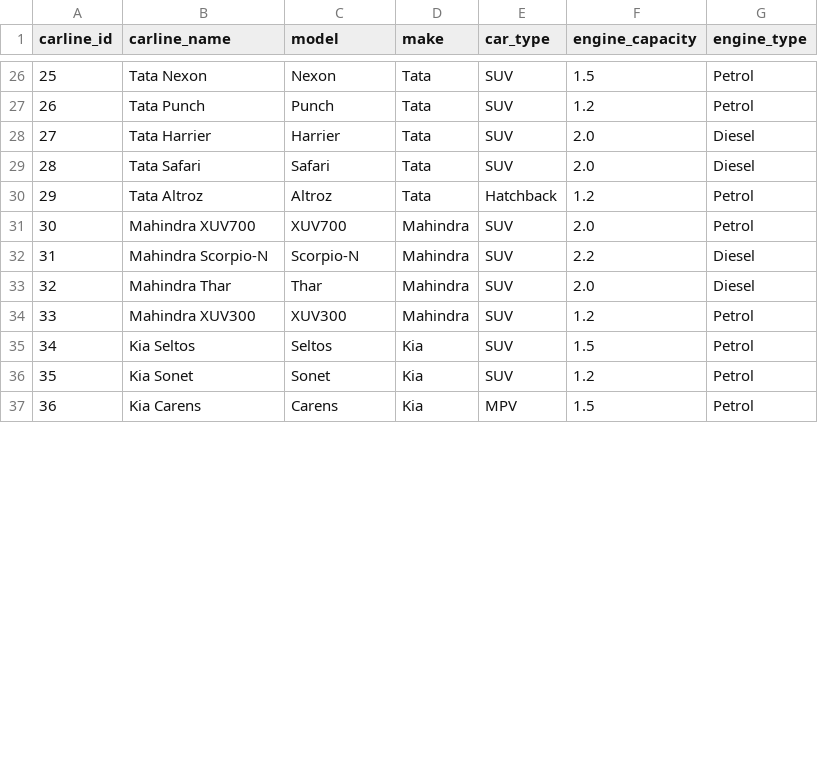
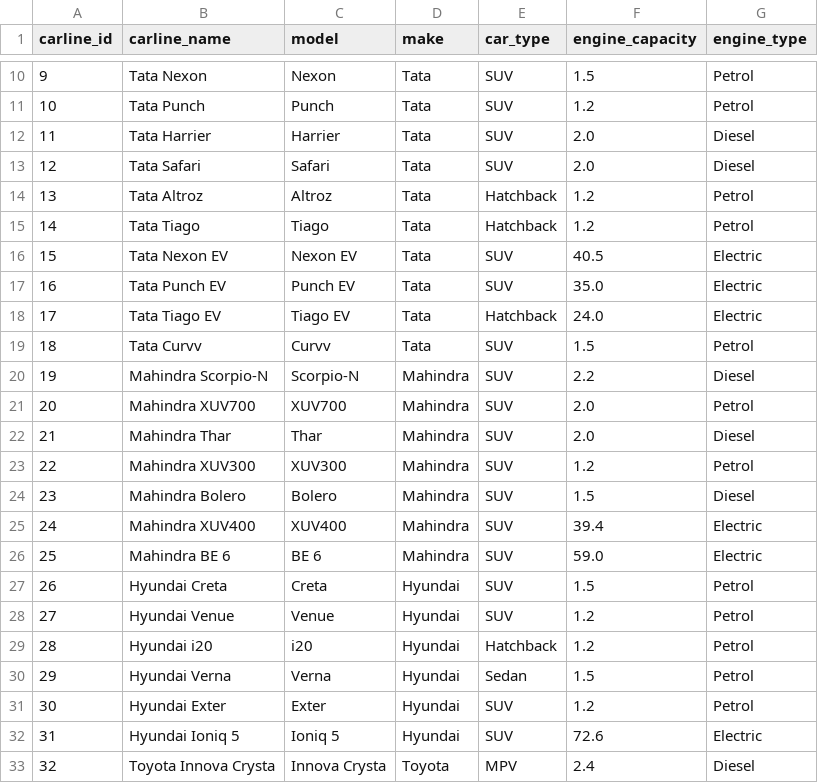
Before and after one commit to kondhalkarRK/ai_data_v2, a CSV file: sample_data/dim_carline.csv, drawn as a sheet; only a part is shown, gaps mark what is left out; the shorter side is filled out with more unchanged rows; the diff covers the shown part only; the diff names each change by its address in the sheet, - before the commit and + after, or states it on an @@ line.

```diff
--- a/sample_data/dim_carline.csv
+++ b/sample_data/dim_carline.csv
@@ column A (carline_id) renumbered between rows 2 and 50 @@
+row 15: 14 | Tata Tiago | Tiago | Tata | Hatchback | 1.2 | Petrol
+row 16: 15 | Tata Nexon EV | Nexon EV | Tata | SUV | 40.5 | Electric
+row 17: 16 | Tata Punch EV | Punch EV | Tata | SUV | 35.0 | Electric
+row 18: 17 | Tata Tiago EV | Tiago EV | Tata | Hatchback | 24.0 | Electric
+row 19: 18 | Tata Curvv | Curvv | Tata | SUV | 1.5 | Petrol
@@ row 32 moved to row 20: 19 @@
+row 24: 23 | Mahindra Bolero | Bolero | Mahindra | SUV | 1.5 | Diesel
+row 25: 24 | Mahindra XUV400 | XUV400 | Mahindra | SUV | 39.4 | Electric
+row 26: 25 | Mahindra BE 6 | BE 6 | Mahindra | SUV | 59.0 | Electric
@@ row 12 moved to row 27: 26 @@
@@ row 13 moved to row 28: 27 @@
@@ row 14 moved to row 29: 28 @@
@@ row 15 moved to row 30: 29 @@
+row 31: 30 | Hyundai Exter | Exter | Hyundai | SUV | 1.2 | Petrol
+row 32: 31 | Hyundai Ioniq 5 | Ioniq 5 | Hyundai | SUV | 72.6 | Electric
+row 33: 32 | Toyota Innova Crysta | Innova Crysta | Toyota | MPV | 2.4 | Diesel
```
Also changed, not shown: 4 added rows, 8 removed rows, 6 moved rows and 8 edited cells elsewhere in this file, sample_data/dim_color.csv, sample_data/dim_region.csv, 13 other files.
